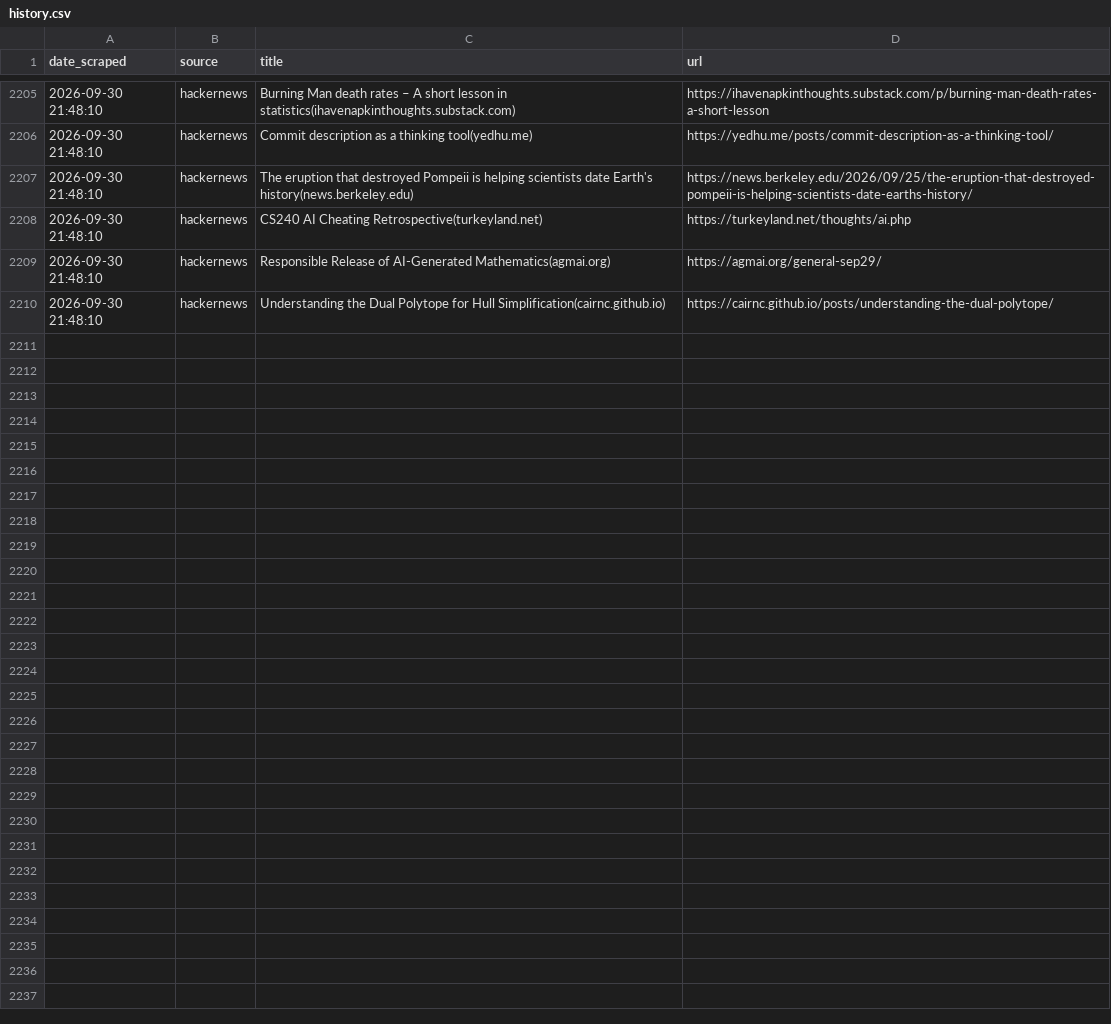
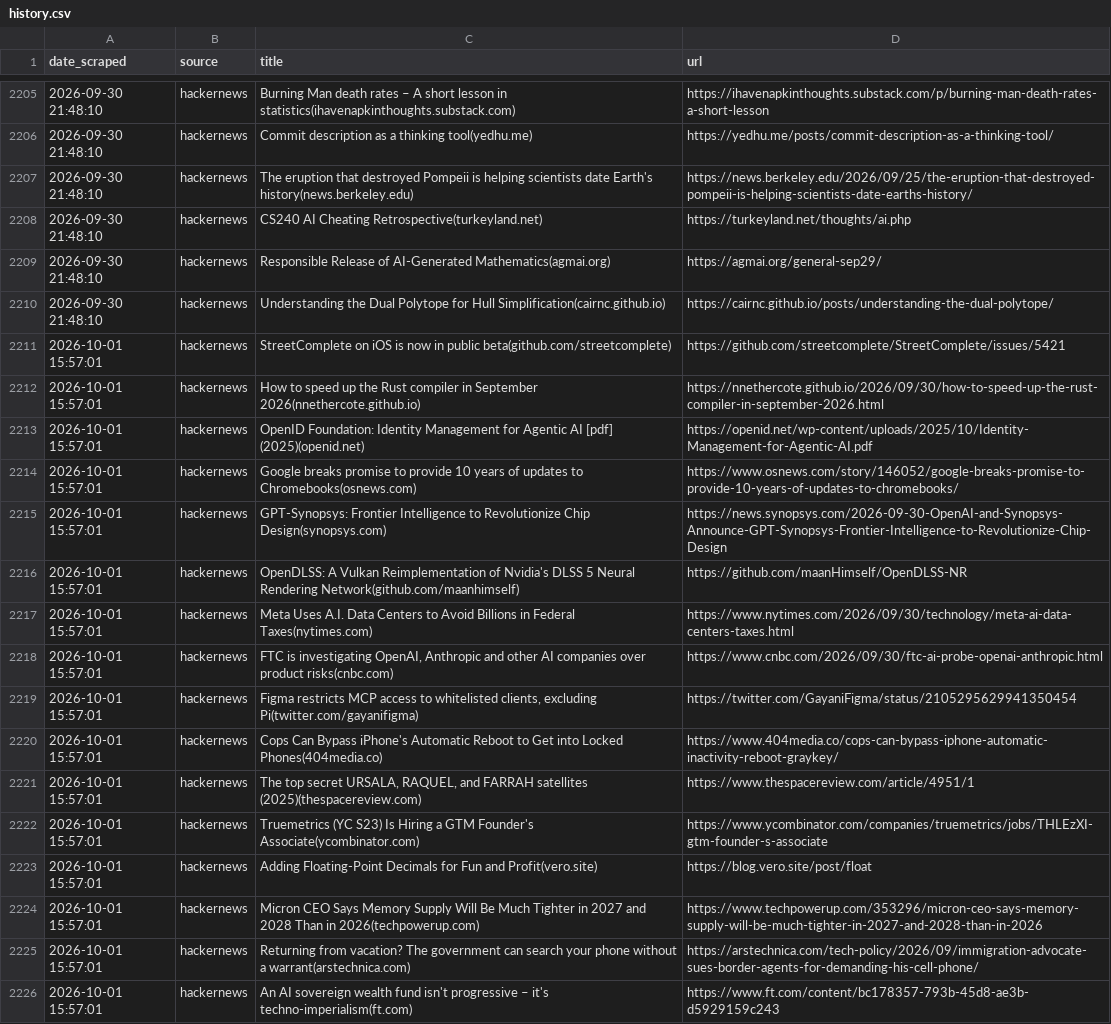
Before and after one commit to yosserayari/trendwatch, a CSV file: storage/history.csv, drawn as a sheet; only a part is shown, gaps mark what is left out; the diff names each change by its address in the sheet, - before the commit and + after, or states it on an @@ line.

```diff
--- a/storage/history.csv
+++ b/storage/history.csv
+row 2211: 2026-10-01 15:57:01 | hackernews | StreetComplete on iOS is now in public beta(github.com/streetcomplete) | https://github.com/streetcomplete/StreetComplete/issues/5421
+row 2212: 2026-10-01 15:57:01 | hackernews | How to speed up the Rust compiler in September 2026(nnethercote.github.io) | https://nnethercote.github.io/2026/09/30/how-to-speed-up-the-rust-compiler-in-september-2026.html
+row 2213: 2026-10-01 15:57:01 | hackernews | OpenID Foundation: Identity Management for Agentic AI [pdf] (2025)(openid.net) | https://openid.net/wp-content/uploads/2025/10/Identity-Management-for-Agentic-AI.pdf
+row 2214: 2026-10-01 15:57:01 | hackernews | Google breaks promise to provide 10 years of updates to Chromebooks(osnews.com) | https://www.osnews.com/story/146052/google-breaks-promise-to-provide-10-years-of-updates-to-chromebooks/
+row 2215: 2026-10-01 15:57:01 | hackernews | GPT-Synopsys: Frontier Intelligence to Revolutionize Chip Design(synopsys.com) | https://news.synopsys.com/2026-09-30-OpenAI-and-Synopsys-Announce-GPT-Synopsys-Frontier-Intelligence-to-Revolutionize-Chip-Design
+row 2216: 2026-10-01 15:57:01 | hackernews | OpenDLSS: A Vulkan Reimplementation of Nvidia's DLSS 5 Neural Rendering Network(github.com/maanhimself) | https://github.com/maanHimself/OpenDLSS-NR
+row 2217: 2026-10-01 15:57:01 | hackernews | Meta Uses A.I. Data Centers to Avoid Billions in Federal Taxes(nytimes.com) | https://www.nytimes.com/2026/09/30/technology/meta-ai-data-centers-taxes.html
+row 2218: 2026-10-01 15:57:01 | hackernews | FTC is investigating OpenAI, Anthropic and other AI companies over product risks(cnbc.com) | https://www.cnbc.com/2026/09/30/ftc-ai-probe-openai-anthropic.html
+row 2219: 2026-10-01 15:57:01 | hackernews | Figma restricts MCP access to whitelisted clients, excluding Pi(twitter.com/gayanifigma) | https://twitter.com/GayaniFigma/status/2105295629941350454
+row 2220: 2026-10-01 15:57:01 | hackernews | Cops Can Bypass iPhone's Automatic Reboot to Get into Locked Phones(404media.co) | https://www.404media.co/cops-can-bypass-iphone-automatic-inactivity-reboot-graykey/
+row 2221: 2026-10-01 15:57:01 | hackernews | The top secret URSALA, RAQUEL, and FARRAH satellites (2025)(thespacereview.com) | https://www.thespacereview.com/article/4951/1
+row 2222: 2026-10-01 15:57:01 | hackernews | Truemetrics (YC S23) Is Hiring a GTM Founder's Associate(ycombinator.com) | https://www.ycombinator.com/companies/truemetrics/jobs/THLEzXI-gtm-founder-s-associate
+row 2223: 2026-10-01 15:57:01 | hackernews | Adding Floating-Point Decimals for Fun and Profit(vero.site) | https://blog.vero.site/post/float
+row 2224: 2026-10-01 15:57:01 | hackernews | Micron CEO Says Memory Supply Will Be Much Tighter in 2027 and 2028 Than in 2026(techpowerup.com) | https://www.techpowerup.com/353296/micron-ceo-says-memory-supply-will-be-much-tighter-in-2027-and-2028-than-in-2026
+row 2225: 2026-10-01 15:57:01 | hackernews | Returning from vacation? The government can search your phone without a warrant(arstechnica.com) | https://arstechnica.com/tech-policy/2026/09/immigration-advocate-sues-border-agents-for-demanding-his-cell-phone/
+row 2226: 2026-10-01 15:57:01 | hackernews | An AI sovereign wealth fund isn't progressive – it's techno-imperialism(ft.com) | https://www.ft.com/content/bc178357-793b-45d8-ae3b-d5929159c243
```
